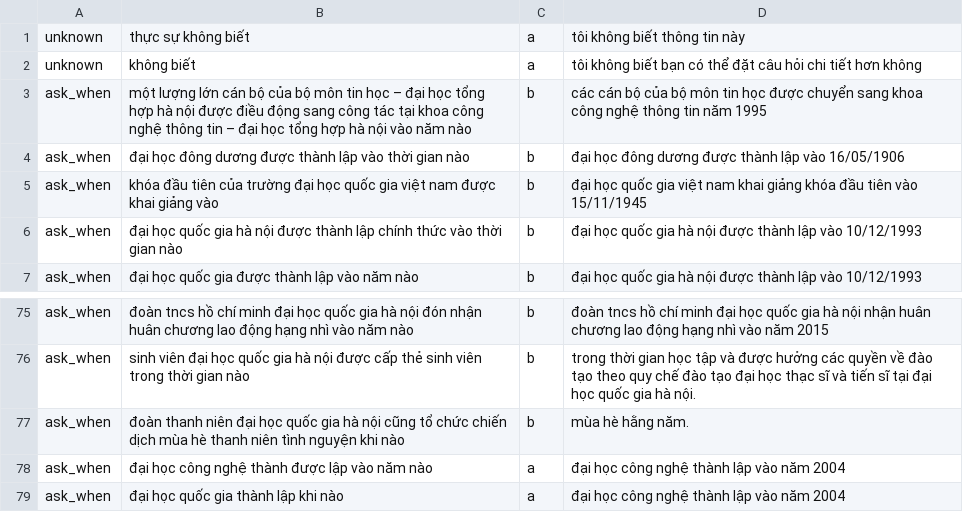
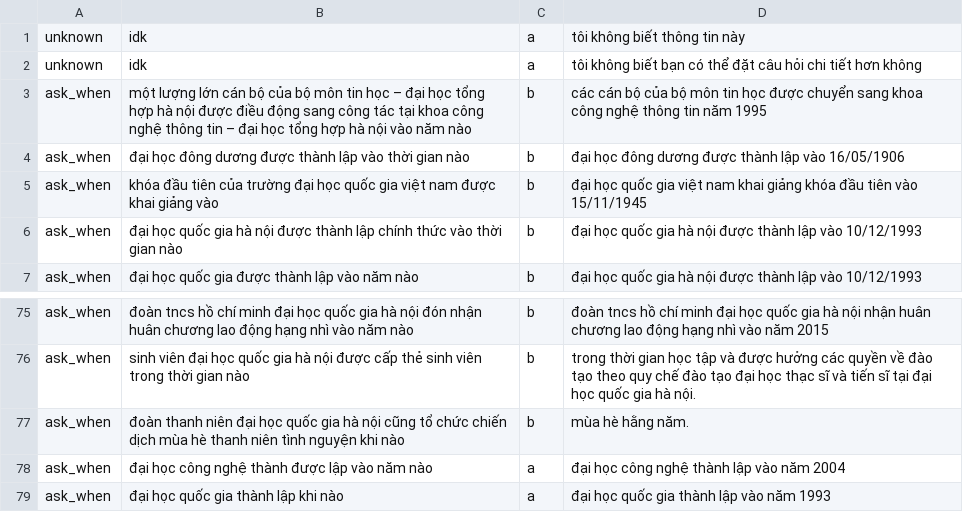
Before and after one commit to trieuhoangan/chu_bot_source, a CSV file: chubot/data/ask_when.csv, drawn as a sheet; only a part is shown, gaps mark what is left out.

```diff
--- a/chubot/data/ask_when.csv
+++ b/chubot/data/ask_when.csv
@@ -1,3 +1,3 @@
-unknown, thực sự không biết, a, tôi không biết thông tin này
-unknown, không biết, a, tôi không biết bạn có thể đặt câu hỏi chi tiết hơn không
+unknown, idk, a, tôi không biết thông tin này
+unknown, idk, a, tôi không biết bạn có thể đặt câu hỏi chi tiết hơn không
 ask_when, một lượng lớn cán bộ của bộ môn tin học – đại học tổng hợp hà nội được điều động sang công tác tại khoa công nghệ thông tin – đại học tổng hợp hà nội vào năm nào, b, các cán bộ của bộ môn tin học được chuyển sang khoa công nghệ thông tin năm 1995
@@ -78,2 +78,2 @@ ask_when, đoàn thanh niên  đại học quốc gia hà nội cũng tổ chứ
 ask_when, đại học công nghệ thành được lập vào năm nào, a, đại học công nghệ thành lập vào năm 2004
-ask_when, đại học quốc gia thành lập khi nào, a, đại học công nghệ thành lập vào năm 2004
+ask_when, đại học quốc gia thành lập khi nào, a, đại học quốc gia thành lập vào năm 1993
```
Also changed, not shown: chubot/data/ask_number.csv, chubot/data/ask_what.csv, 4 other files.
